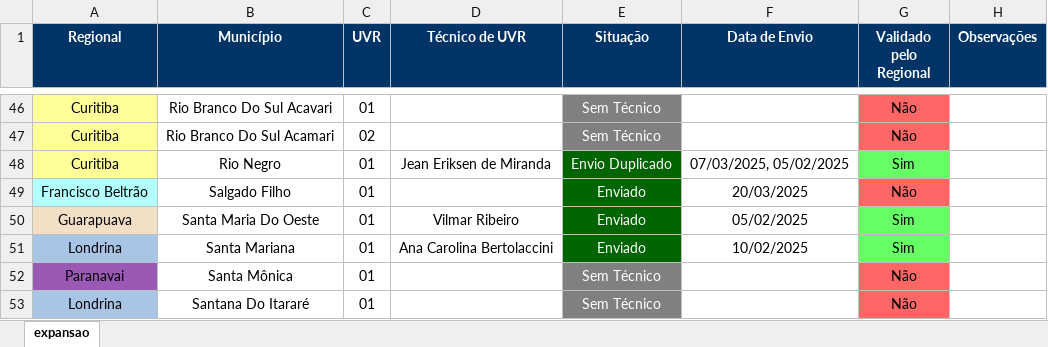
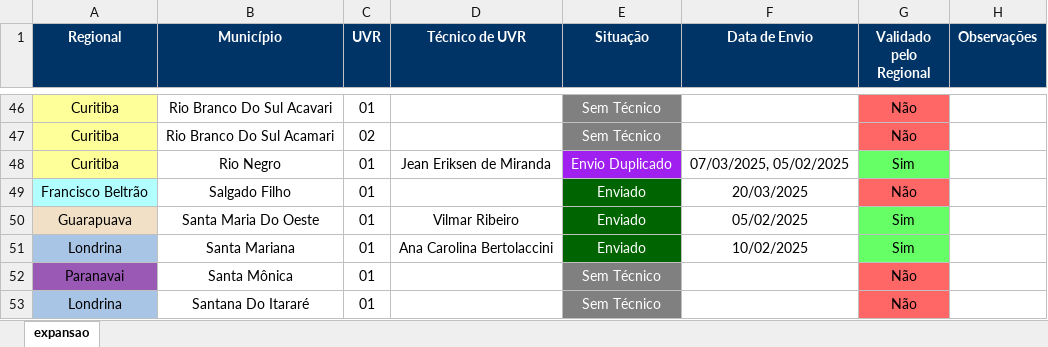
Before and after one commit to Josimarhdev/form_scripts, an Excel workbook: form3/expansao_atualizado_form3.xlsx, sheet expansao, drawn as a sheet; only a part is shown, gaps mark what is left out; values as stored, in another font and other column widths than the file's, no borders; the diff names each change by its address in the sheet, - before the commit and + after, or states it on an @@ line.

```diff
--- a/form3/expansao_atualizado_form3.xlsx (sheet expansao)
+++ b/form3/expansao_atualizado_form3.xlsx (sheet expansao)
-E48 fill: #006400
+E48 fill: #A020F0
```
Also changed, not shown: form1/expansao_atualizado_form1.xlsx, form1/grs_atualizado_form1.xlsx, 16 other files.
